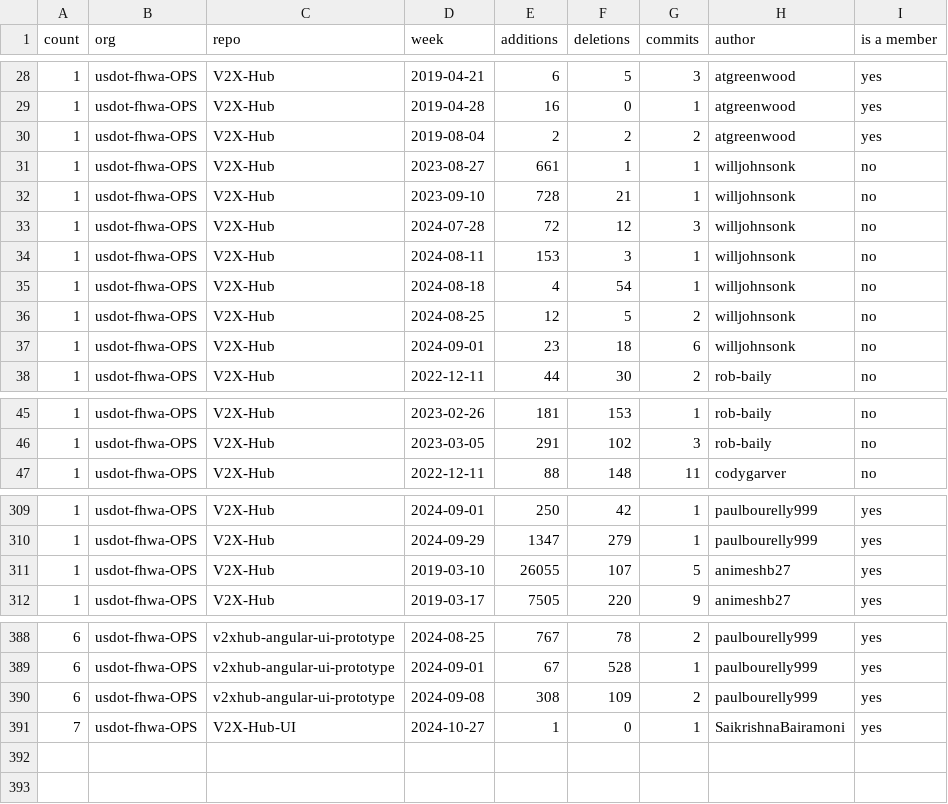
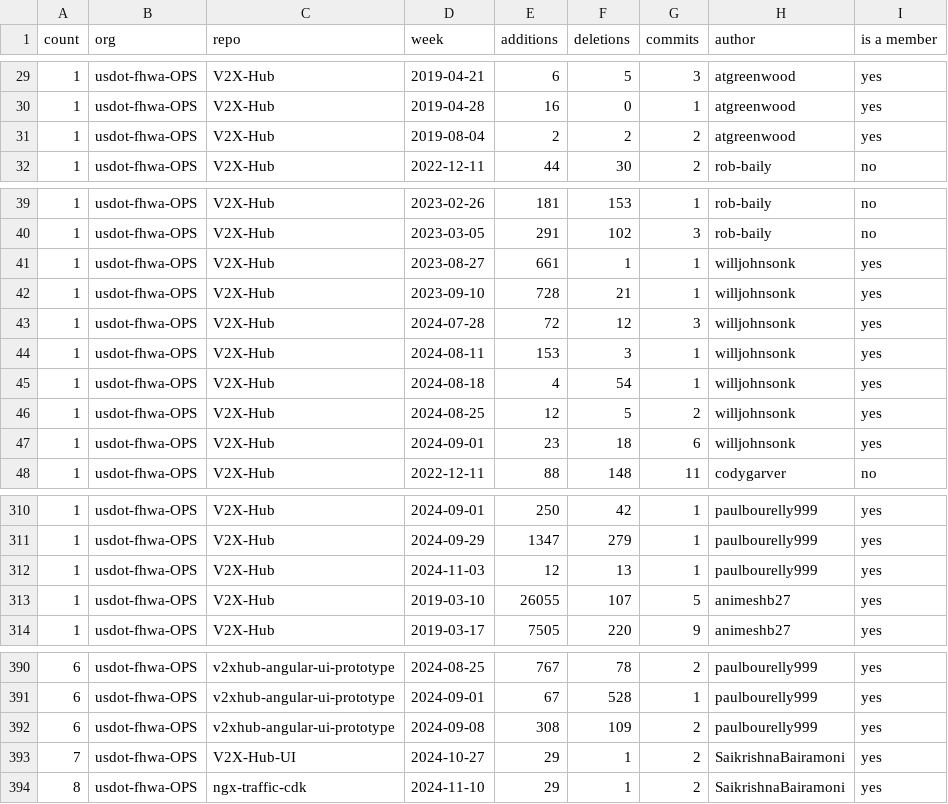
Before and after one commit to SaikrishnaBairamoni/github_metrics, a CSV file: output/github_code_frequency_usdot-fhwa-OPS.csv, drawn as a sheet; only a part is shown, gaps mark what is left out; the diff covers the shown part only.

```diff
--- a/output/github_code_frequency_usdot-fhwa-OPS.csv
+++ b/output/github_code_frequency_usdot-fhwa-OPS.csv
@@ -30,9 +31,2 @@ count,org,repo,week,additions,deletions,commits,author,is a member
 1,usdot-fhwa-OPS,V2X-Hub,2019-08-04,2,2,2,atgreenwood,yes
-1,usdot-fhwa-OPS,V2X-Hub,2023-08-27,661,1,1,willjohnsonk,no
-1,usdot-fhwa-OPS,V2X-Hub,2023-09-10,728,21,1,willjohnsonk,no
-1,usdot-fhwa-OPS,V2X-Hub,2024-07-28,72,12,3,willjohnsonk,no
-1,usdot-fhwa-OPS,V2X-Hub,2024-08-11,153,3,1,willjohnsonk,no
-1,usdot-fhwa-OPS,V2X-Hub,2024-08-18,4,54,1,willjohnsonk,no
-1,usdot-fhwa-OPS,V2X-Hub,2024-08-25,12,5,2,willjohnsonk,no
-1,usdot-fhwa-OPS,V2X-Hub,2024-09-01,23,18,6,willjohnsonk,no
 1,usdot-fhwa-OPS,V2X-Hub,2022-12-11,44,30,2,rob-baily,no
@@ -46,2 +40,9 @@ count,org,repo,week,additions,deletions,commits,author,is a member
 1,usdot-fhwa-OPS,V2X-Hub,2023-03-05,291,102,3,rob-baily,no
+1,usdot-fhwa-OPS,V2X-Hub,2023-08-27,661,1,1,willjohnsonk,yes
+1,usdot-fhwa-OPS,V2X-Hub,2023-09-10,728,21,1,willjohnsonk,yes
+1,usdot-fhwa-OPS,V2X-Hub,2024-07-28,72,12,3,willjohnsonk,yes
+1,usdot-fhwa-OPS,V2X-Hub,2024-08-11,153,3,1,willjohnsonk,yes
+1,usdot-fhwa-OPS,V2X-Hub,2024-08-18,4,54,1,willjohnsonk,yes
+1,usdot-fhwa-OPS,V2X-Hub,2024-08-25,12,5,2,willjohnsonk,yes
+1,usdot-fhwa-OPS,V2X-Hub,2024-09-01,23,18,6,willjohnsonk,yes
 1,usdot-fhwa-OPS,V2X-Hub,2022-12-11,88,148,11,codygarver,no
@@ -310,2 +311,3 @@ count,org,repo,week,additions,deletions,commits,author,is a member
 1,usdot-fhwa-OPS,V2X-Hub,2024-09-29,1347,279,1,paulbourelly999,yes
+1,usdot-fhwa-OPS,V2X-Hub,2024-11-03,12,13,1,paulbourelly999,yes
 1,usdot-fhwa-OPS,V2X-Hub,2019-03-10,26055,107,5,animeshb27,yes
@@ -390,2 +392,3 @@ count,org,repo,week,additions,deletions,commits,author,is a member
 6,usdot-fhwa-OPS,v2xhub-angular-ui-prototype,2024-09-08,308,109,2,paulbourelly999,yes
-7,usdot-fhwa-OPS,V2X-Hub-UI,2024-10-27,1,0,1,SaikrishnaBairamoni,yes
+7,usdot-fhwa-OPS,V2X-Hub-UI,2024-10-27,29,1,2,SaikrishnaBairamoni,yes
+8,usdot-fhwa-OPS,ngx-traffic-cdk,2024-11-10,29,1,2,SaikrishnaBairamoni,yes
```
Also changed, not shown: 1 added row, 3 moved rows and 5 edited cells elsewhere in this file, output/github_code_frequency_usdot-fhwa-stol.csv, output/github_code_frequency_usdot-jpo-ode.csv, 15 other files.
